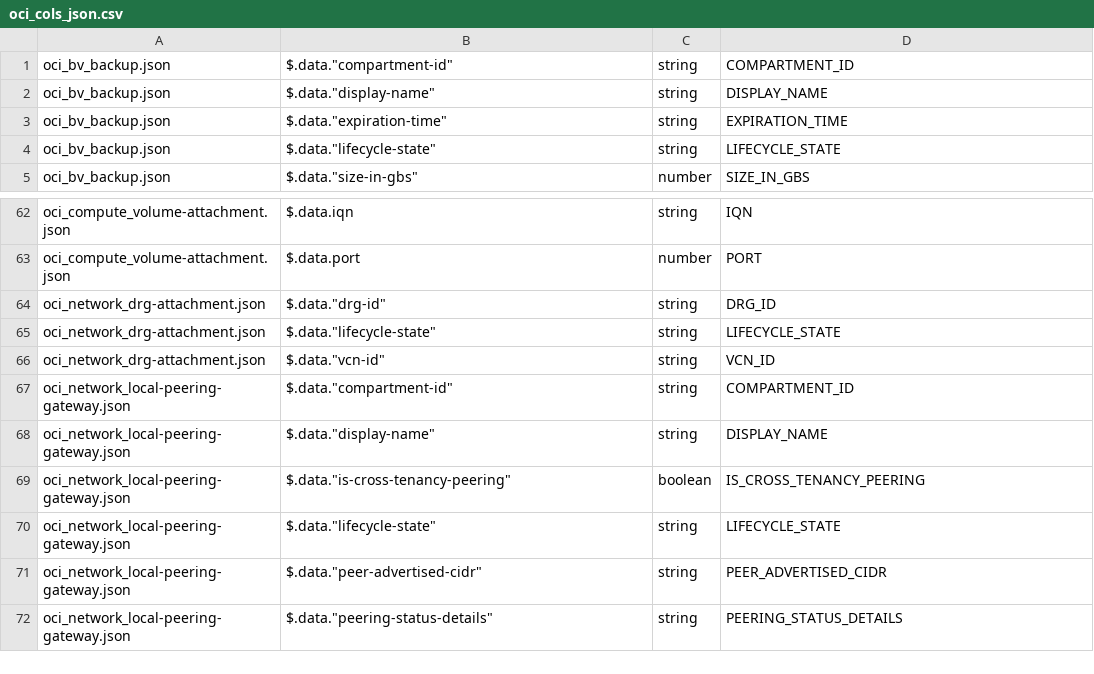
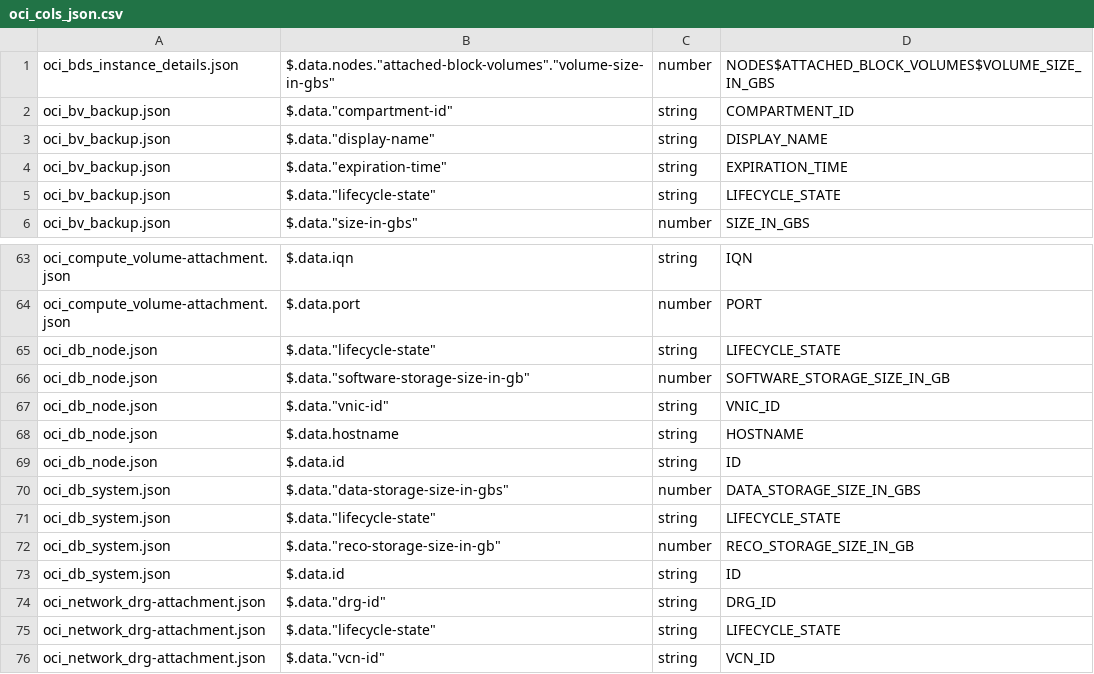
Before and after one commit to dbarj/oci360, a CSV file: sh/oci_cols_json.csv, drawn as a sheet; only a part is shown, gaps mark what is left out; the shorter side is filled out with more unchanged rows.

```diff
--- a/sh/oci_cols_json.csv
+++ b/sh/oci_cols_json.csv
@@ -1 +1,2 @@
+oci_bds_instance_details.json,$.data.nodes."attached-block-volumes"."volume-size-in-gbs",number,NODES$ATTACHED_BLOCK_VOLUMES$VOLUME_SIZE_IN_GBS
 oci_bv_backup.json,$.data."compartment-id",string,COMPARTMENT_ID
@@ -63,2 +64,11 @@ oci_compute_volume-attachment.json,$.data.iqn,string,IQN
 oci_compute_volume-attachment.json,$.data.port,number,PORT
+oci_db_node.json,$.data."lifecycle-state",string,LIFECYCLE_STATE
+oci_db_node.json,$.data."software-storage-size-in-gb",number,SOFTWARE_STORAGE_SIZE_IN_GB
+oci_db_node.json,$.data."vnic-id",string,VNIC_ID
+oci_db_node.json,$.data.hostname,string,HOSTNAME
+oci_db_node.json,$.data.id,string,ID
+oci_db_system.json,$.data."data-storage-size-in-gbs",number,DATA_STORAGE_SIZE_IN_GBS
+oci_db_system.json,$.data."lifecycle-state",string,LIFECYCLE_STATE
+oci_db_system.json,$.data."reco-storage-size-in-gb",number,RECO_STORAGE_SIZE_IN_GB
+oci_db_system.json,$.data.id,string,ID
 oci_network_drg-attachment.json,$.data."drg-id",string,DRG_ID
```
Also changed, not shown: sh/oci_table_json.csv, sql/00_sections.csv, 43 other files.
